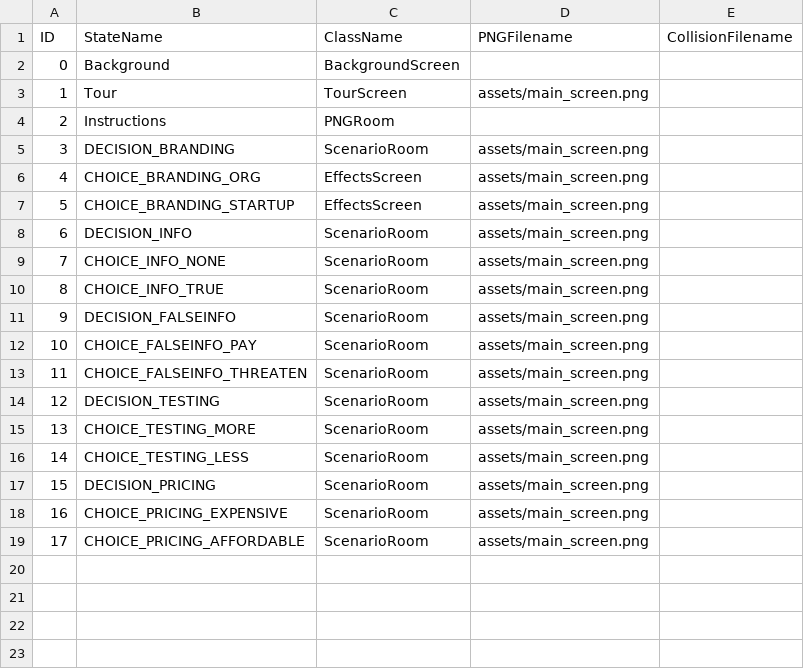
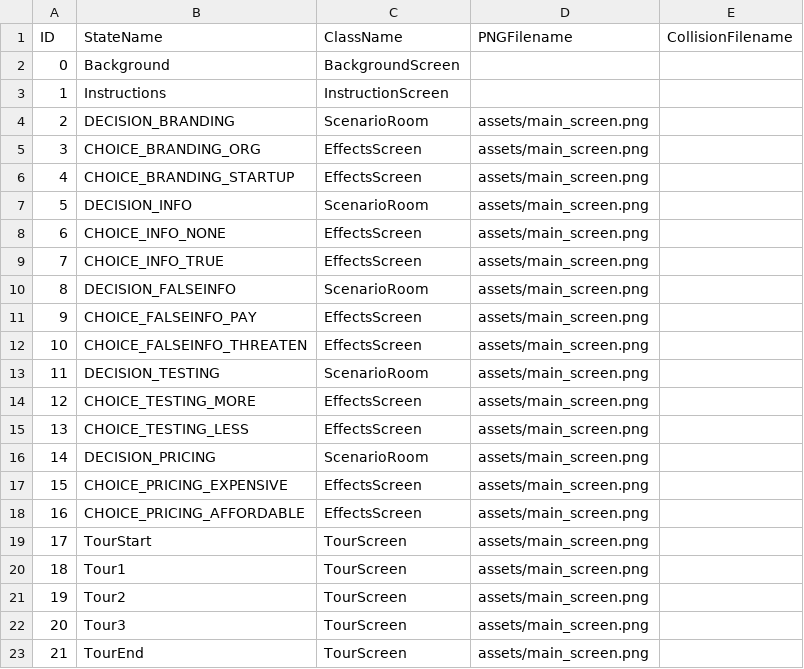
Before and after one commit to majcenean/Rhizome, a CSV file: data/adventureStates.csv, drawn as a sheet; removed rows and columns are numbered as before the commit, all else as after; the diff names each change by its address in the sheet, - before the commit and + after, or states it on an @@ line.

```diff
--- a/data/adventureStates.csv
+++ b/data/adventureStates.csv
-row 3: 1 | Tour | TourScreen | assets/main_screen.png
@@ column A (ID) renumbered between rows 3 and 18 @@
-C3 (ClassName): PNGRoom
+C3 (ClassName): InstructionScreen
-C8:C9 (ClassName): ScenarioRoom
+C8:C9 (ClassName): EffectsScreen
-C11:C12 (ClassName): ScenarioRoom
+C11:C12 (ClassName): EffectsScreen
-C14:C15 (ClassName): ScenarioRoom
+C14:C15 (ClassName): EffectsScreen
-C17:C18 (ClassName): ScenarioRoom
+C17:C18 (ClassName): EffectsScreen
+row 19: 17 | TourStart | TourScreen | assets/main_screen.png
+row 20: 18 | Tour1 | TourScreen | assets/main_screen.png
+row 21: 19 | Tour2 | TourScreen | assets/main_screen.png
+row 22: 20 | Tour3 | TourScreen | assets/main_screen.png
+row 23: 21 | TourEnd | TourScreen | assets/main_screen.png
```
Also changed, not shown: data/clickableLayout.csv, data/interactionTable.csv, 7 other files.
